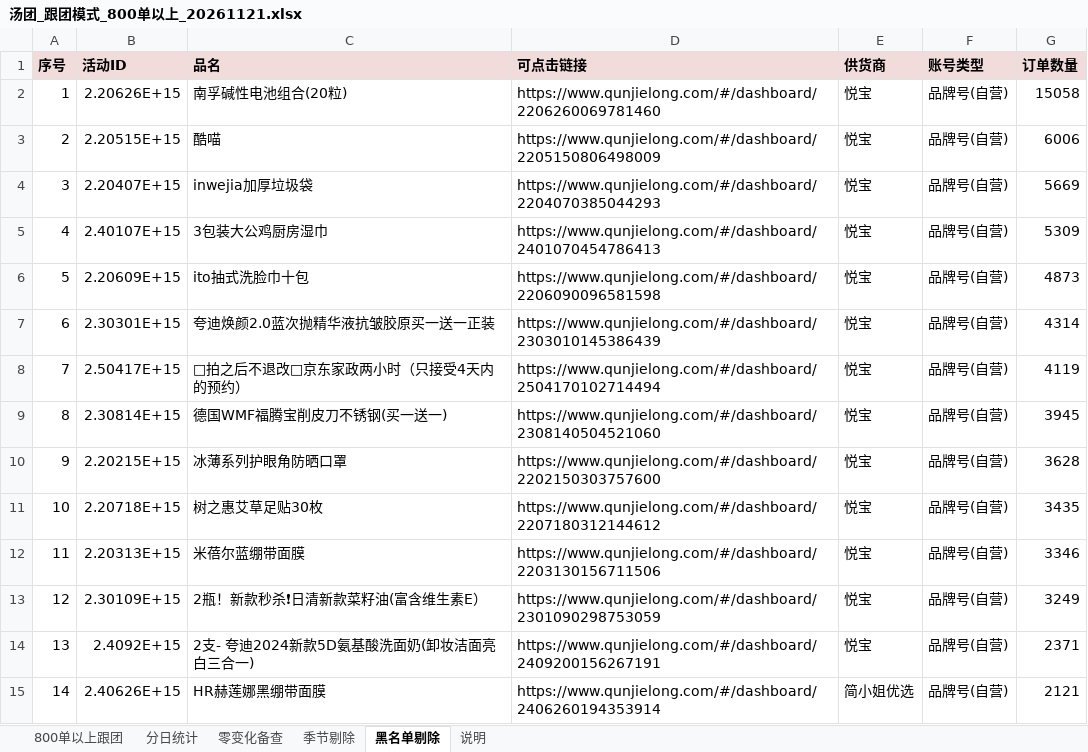
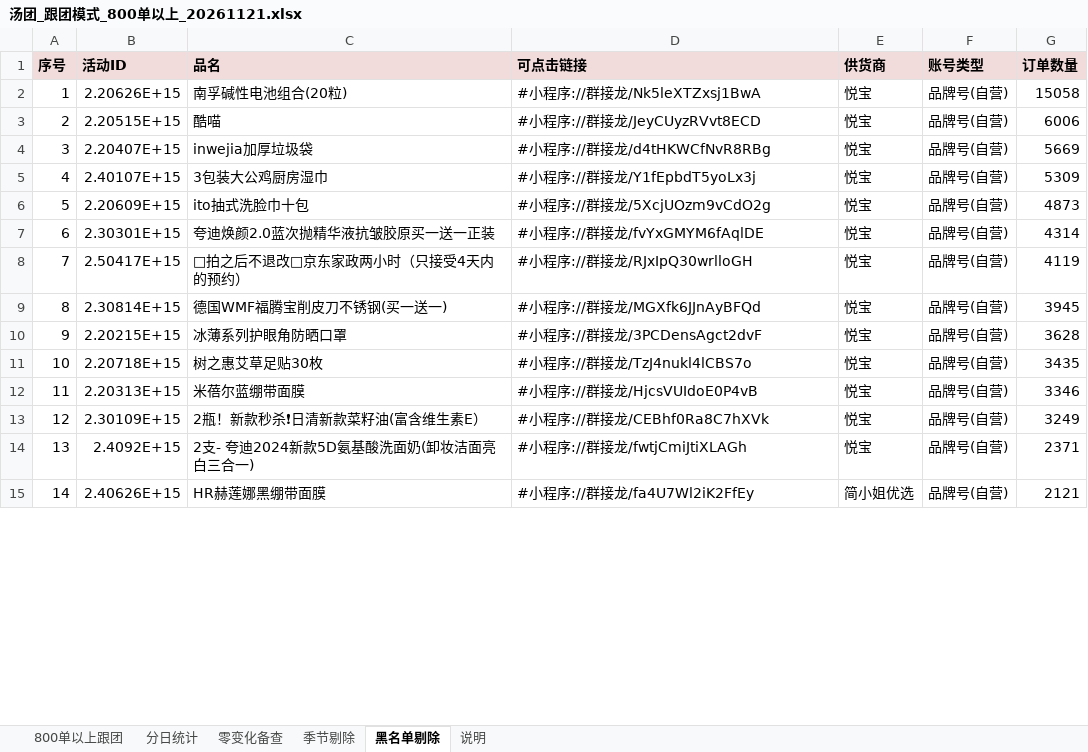
Before and after one commit to Harrydmyh/qjl, an Excel workbook: 周报/汤团_跟团模式_800单以上_20261121.xlsx, sheet 黑名单剔除, drawn as a sheet; only a part is shown; values as stored, in another font and other column widths than the file's, no borders; the diff covers the shown part only; the diff names each change by its address in the sheet, - before the commit and + after, or states it on an @@ line.

```diff
--- a/周报/汤团_跟团模式_800单以上_20261121.xlsx (sheet 黑名单剔除)
+++ b/周报/汤团_跟团模式_800单以上_20261121.xlsx (sheet 黑名单剔除)
-D2 (可点击链接): https://www.qunjielong.com/#/dashboard/2206260069781460
+D2 (可点击链接): #小程序://群接龙/Nk5leXTZxsj1BwA
-D3 (可点击链接): https://www.qunjielong.com/#/dashboard/2205150806498009
+D3 (可点击链接): #小程序://群接龙/JeyCUyzRVvt8ECD
-D4 (可点击链接): https://www.qunjielong.com/#/dashboard/2204070385044293
+D4 (可点击链接): #小程序://群接龙/d4tHKWCfNvR8RBg
-D5 (可点击链接): https://www.qunjielong.com/#/dashboard/2401070454786413
+D5 (可点击链接): #小程序://群接龙/Y1fEpbdT5yoLx3j
-D6 (可点击链接): https://www.qunjielong.com/#/dashboard/2206090096581598
+D6 (可点击链接): #小程序://群接龙/5XcjUOzm9vCdO2g
-D7 (可点击链接): https://www.qunjielong.com/#/dashboard/2303010145386439
+D7 (可点击链接): #小程序://群接龙/fvYxGMYM6fAqlDE
-D8 (可点击链接): https://www.qunjielong.com/#/dashboard/2504170102714494
+D8 (可点击链接): #小程序://群接龙/RJxIpQ30wrlloGH
-D9 (可点击链接): https://www.qunjielong.com/#/dashboard/2308140504521060
+D9 (可点击链接): #小程序://群接龙/MGXfk6JJnAyBFQd
-D10 (可点击链接): https://www.qunjielong.com/#/dashboard/2202150303757600
+D10 (可点击链接): #小程序://群接龙/3PCDensAgct2dvF
-D11 (可点击链接): https://www.qunjielong.com/#/dashboard/2207180312144612
+D11 (可点击链接): #小程序://群接龙/TzJ4nukl4lCBS7o
-D12 (可点击链接): https://www.qunjielong.com/#/dashboard/2203130156711506
+D12 (可点击链接): #小程序://群接龙/HjcsVUIdoE0P4vB
-D13 (可点击链接): https://www.qunjielong.com/#/dashboard/2301090298753059
+D13 (可点击链接): #小程序://群接龙/CEBhf0Ra8C7hXVk
-D14 (可点击链接): https://www.qunjielong.com/#/dashboard/2409200156267191
+D14 (可点击链接): #小程序://群接龙/fwtjCmiJtiXLAGh
-D15 (可点击链接): https://www.qunjielong.com/#/dashboard/2406260194353914
+D15 (可点击链接): #小程序://群接龙/fa4U7Wl2iK2FfEy
```
Also changed, not shown: 14 edited cells elsewhere in this sheet, sheet 800单以上跟团, sheet 零变化备查, sheet 分日统计, sheet 季节剔除, sheet 说明, 周报/汤团_帮卖模式_800单以上_20261121.xlsx, 1 other file.
